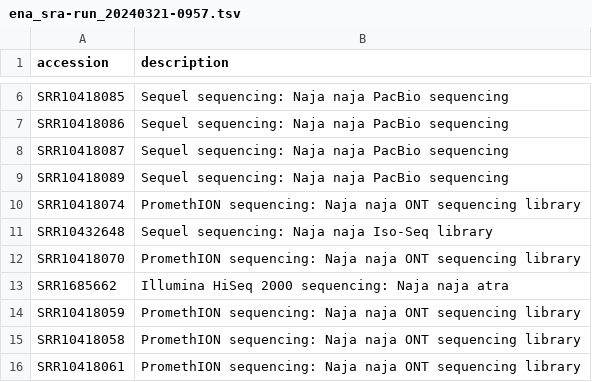
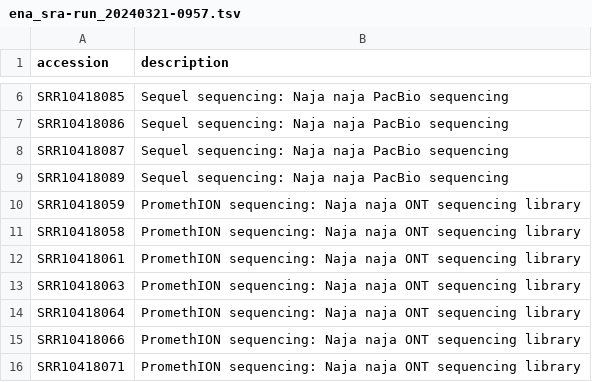
Before and after one commit to rajivkarbhal/Bioinformatics, a TSV file: Project(s)/Prj_1/Raw Data/ena_sra-run_20240321-0957.tsv, drawn as a sheet; only a part is shown, gaps mark what is left out; the shorter side is filled out with more unchanged rows.

Commit message:
Changes done

```diff
--- a/Project(s)/Prj_1/Raw Data/ena_sra-run_20240321-0957.tsv
+++ b/Project(s)/Prj_1/Raw Data/ena_sra-run_20240321-0957.tsv
@@ -9,6 +9,2 @@ accession	description
 "SRR10418089"	"Sequel sequencing: Naja naja PacBio sequencing"
-"SRR10418074"	"PromethION sequencing: Naja naja ONT sequencing library"
-"SRR10432648"	"Sequel sequencing: Naja naja Iso-Seq library"
-"SRR10418070"	"PromethION sequencing: Naja naja ONT sequencing library"
-"SRR1685662"	"Illumina HiSeq 2000 sequencing: Naja naja atra"
 "SRR10418059"	"PromethION sequencing: Naja naja ONT sequencing library"
```
